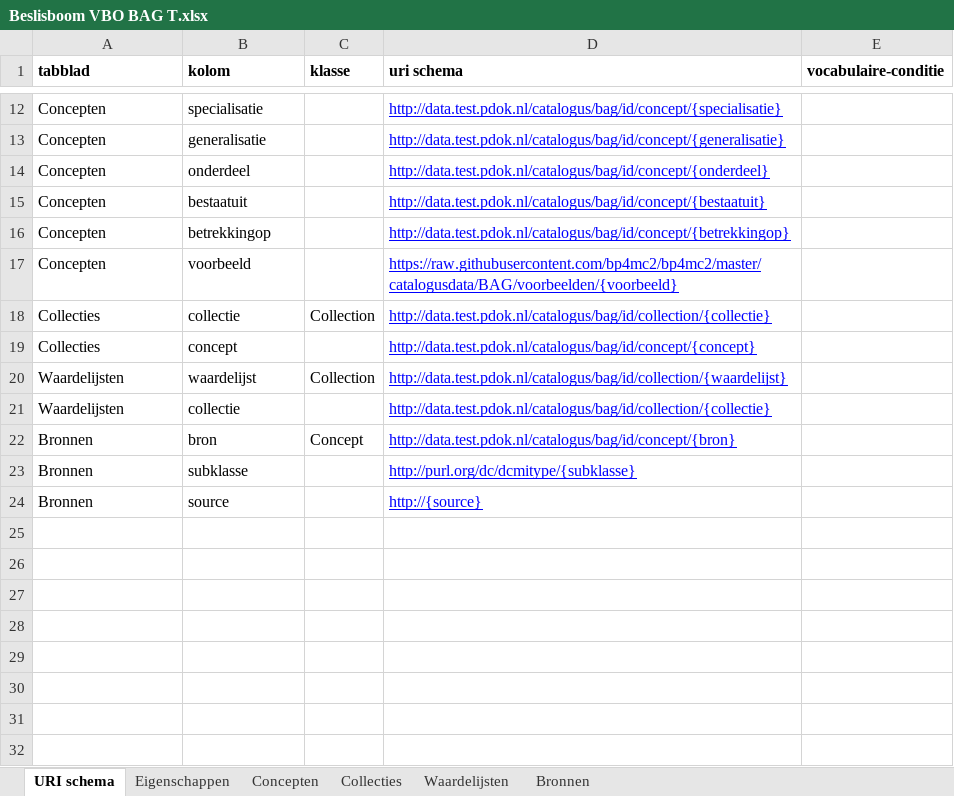
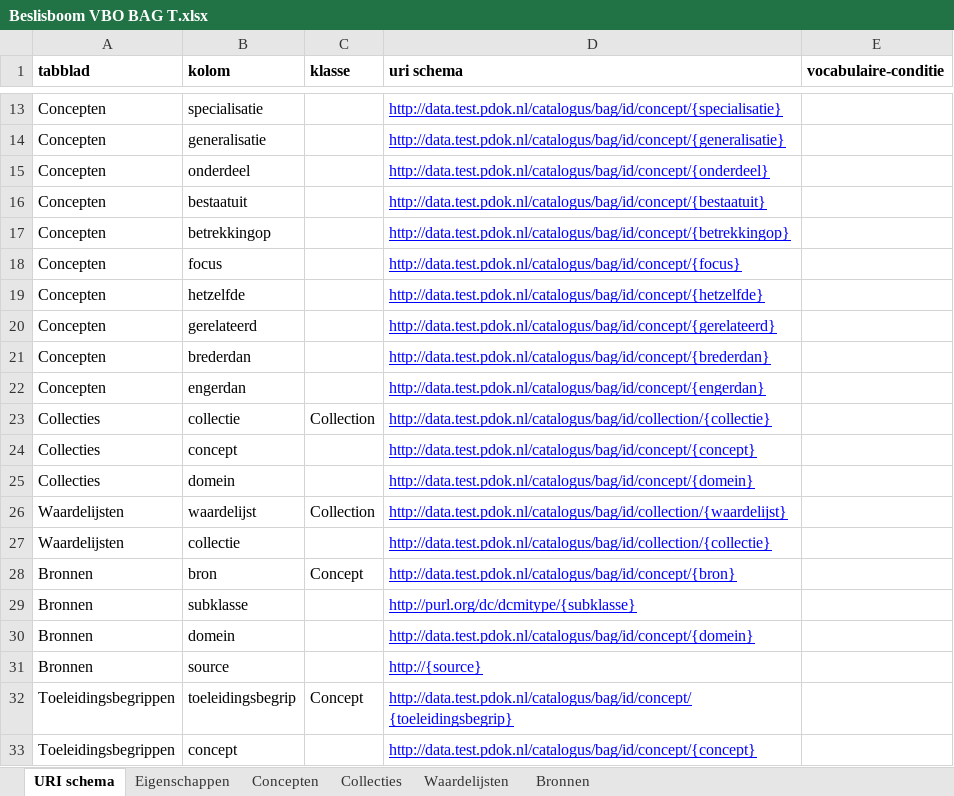
Before and after one commit to bp4mc2/bp4mc2, an Excel workbook: catalogusdata/BAG/Beslisboom VBO BAG T.xlsx, sheet URI schema, drawn as a sheet; only a part is shown, gaps mark what is left out; values as stored, in another font and other column widths than the file's, no borders; addresses are those after the commit; the diff covers the shown part only; the diff names each change by its address in the sheet, - before the commit and + after, or states it on an @@ line.

```diff
--- a/catalogusdata/BAG/Beslisboom VBO BAG T.xlsx (sheet URI schema)
+++ b/catalogusdata/BAG/Beslisboom VBO BAG T.xlsx (sheet URI schema)
+row 18: Concepten | focus |  | http://data.test.pdok.nl/catalogus/bag/id/concept/{focus}
+row 19: Concepten | hetzelfde |  | http://data.test.pdok.nl/catalogus/bag/id/concept/{hetzelfde}
+row 20: Concepten | gerelateerd |  | http://data.test.pdok.nl/catalogus/bag/id/concept/{gerelateerd}
-B21 (kolom): voorbeeld
+B21 (kolom): brederdan
-D21 (uri schema): https://raw.githubusercontent.com/bp4mc2/bp4mc2/master/catalogusdata/BAG/voorbeelden/{voorbeeld}
+D21 (uri schema): http://data.test.pdok.nl/catalogus/bag/id/concept/{brederdan}
+row 22: Concepten | engerdan |  | http://data.test.pdok.nl/catalogus/bag/id/concept/{engerdan}
+row 25: Collecties | domein |  | http://data.test.pdok.nl/catalogus/bag/id/concept/{domein}
+row 30: Bronnen | domein |  | http://data.test.pdok.nl/catalogus/bag/id/concept/{domein}
+row 32: Toeleidingsbegrippen | toeleidingsbegrip | Concept | http://data.test.pdok.nl/catalogus/bag/id/concept/{toeleidingsbegrip}
+row 33: Toeleidingsbegrippen | concept |  | http://data.test.pdok.nl/catalogus/bag/id/concept/{concept}
```
Also changed, not shown: 1 added row, 4 edited cells and cell formats elsewhere in this sheet, sheet Bronnen, sheet Concepten, sheet Eigenschappen, catalogusdata/BAG/Beslisboom Pand BAG T.xlsx, 2 other files.
